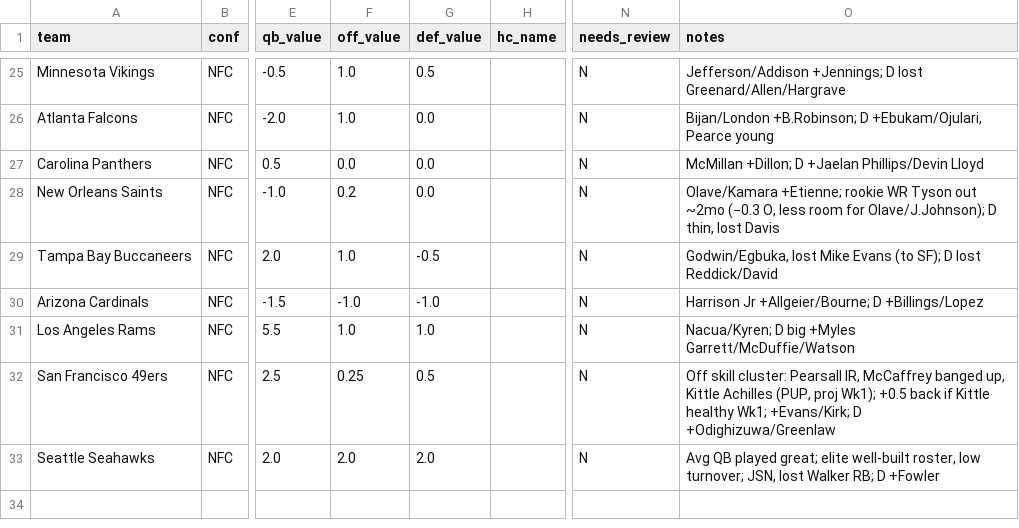
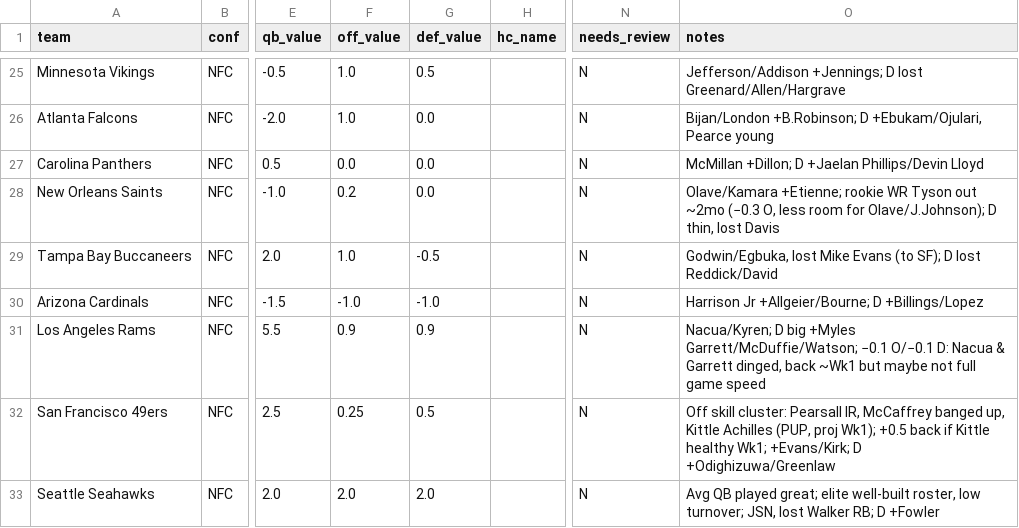
Before and after one commit to mccabe206-ops/Postgame_Outlet, a CSV file: data/ratings.csv, drawn as a sheet; only a part is shown, gaps mark what is left out; the diff names each change by its address in the sheet, - before the commit and + after, or states it on an @@ line.

Commit message:
Los Angeles Rams: 7.5 -> 7.3 (Off 1.0->0.9, Def 1.0->0.9) — Nacua & Garrett working back from injury (back ~Wk1, maybe not full game speed); write-up explains the trim

```diff
--- a/data/ratings.csv
+++ b/data/ratings.csv
-F31 (off_value): 1.0
+F31 (off_value): 0.9
-G31 (def_value): 1.0
+G31 (def_value): 0.9
-O31 (notes): …big +Myles Garrett/McDuffie/Watson
+O31 (notes): …big +Myles Garrett/McDuffie/Watson; −0.1 O/−0.1 D: Nacua & Garrett dinged, back ~Wk1 but maybe not full game speed
```
Also changed, not shown: 1 other file.
